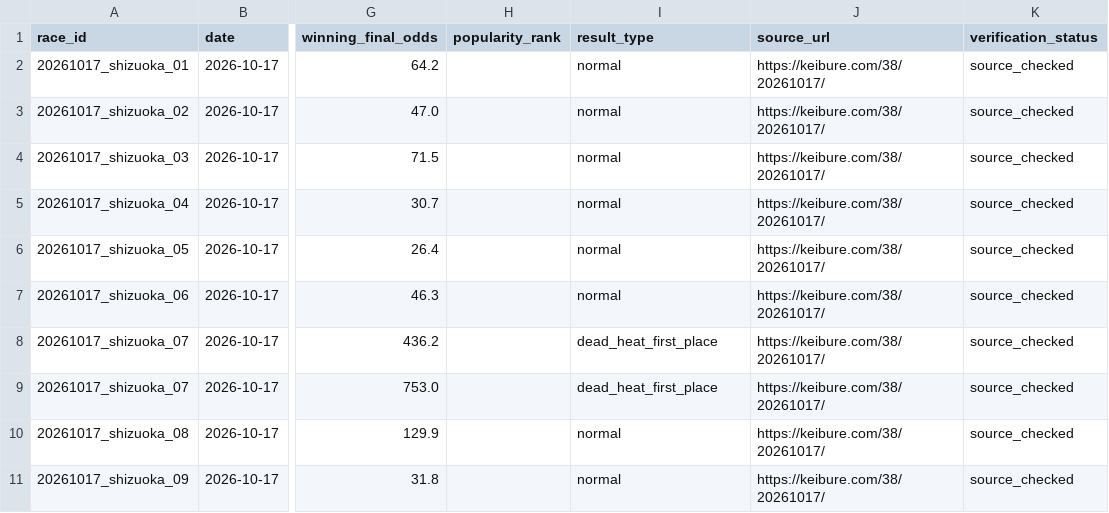
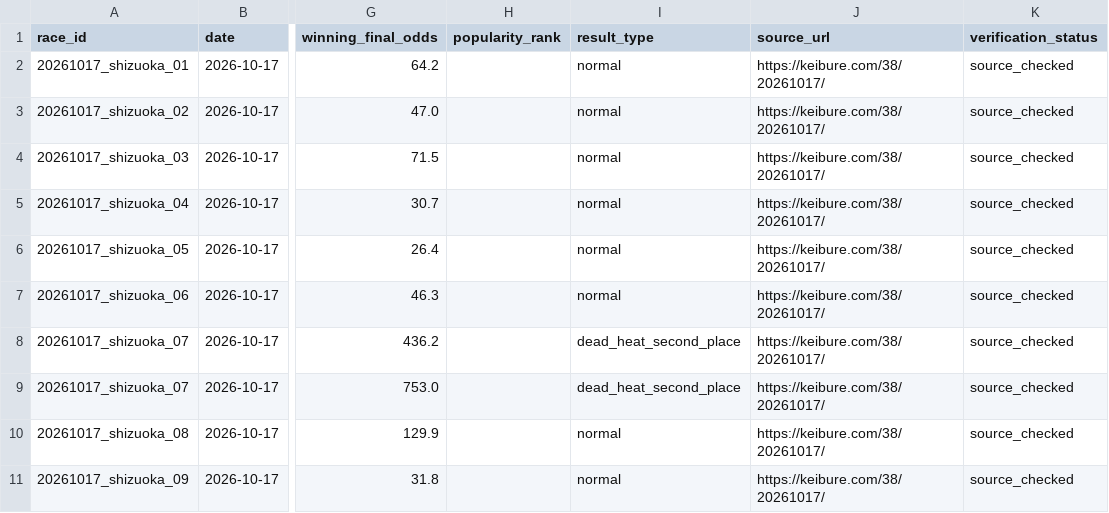
Before and after one commit to kobayashi-cyder/Keirin, a CSV file: data/shizuoka_20261017_results.csv, drawn as a sheet; only a part is shown, gaps mark what is left out; the diff names each change by its address in the sheet, - before the commit and + after, or states it on an @@ line.

Commit message:
Correct second-place dead-heat type in data/shizuoka_20261017_results.csv

```diff
--- a/data/shizuoka_20261017_results.csv
+++ b/data/shizuoka_20261017_results.csv
-I8:I9 (result_type): dead_heat_first_place
+I8:I9 (result_type): dead_heat_second_place
```
